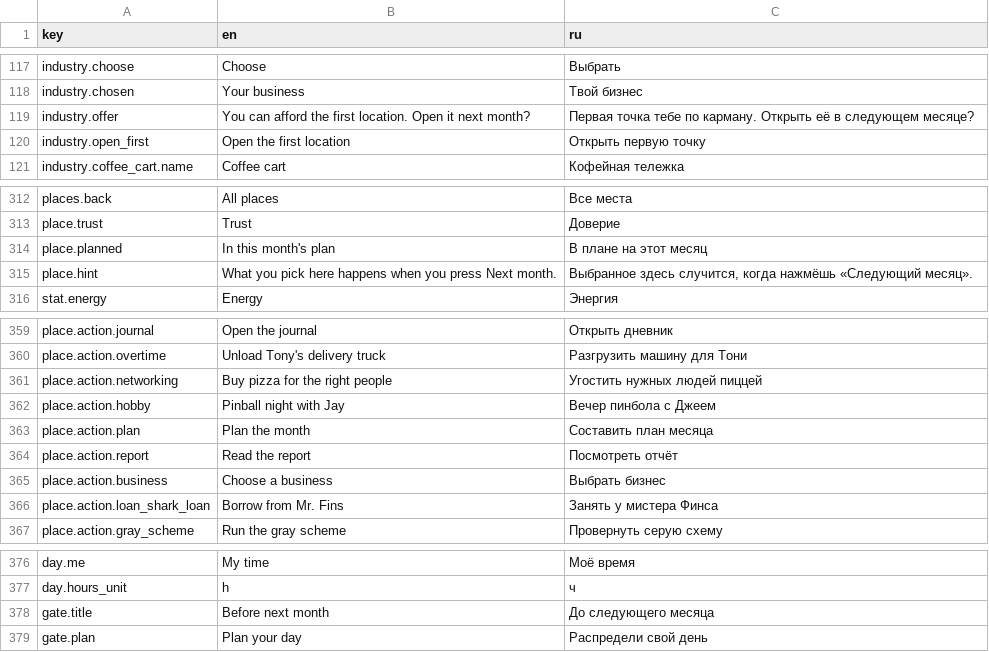
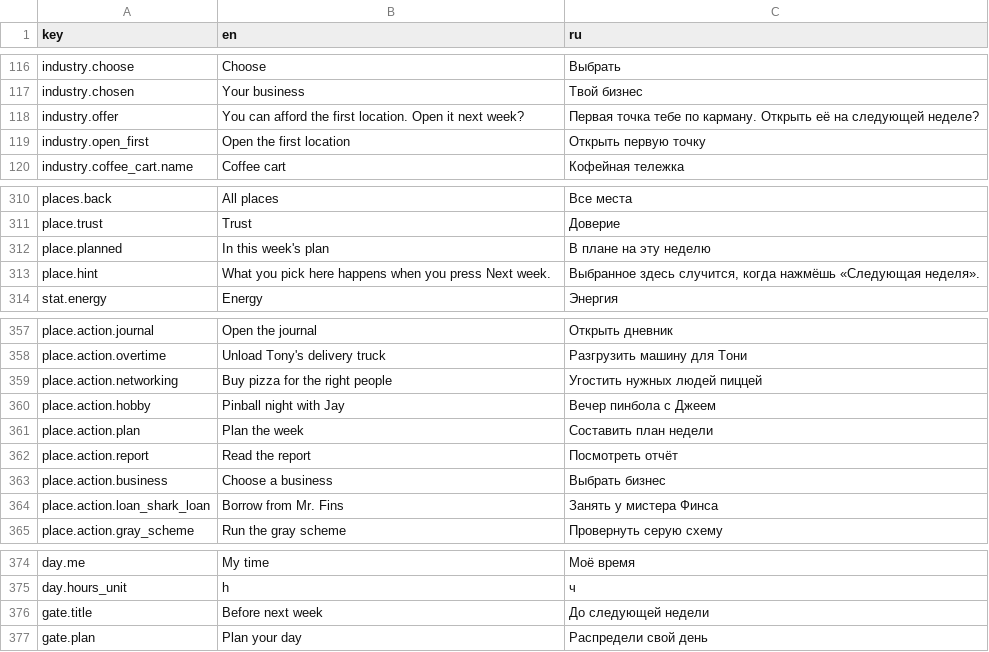
Before and after one commit to jamesmirusa/https-unpaid.ceo, a TSV file: game/Assets/UnpaidCeo/Localization/Source/UI.tsv, drawn as a sheet; only a part is shown, gaps mark what is left out; the diff covers the shown part only.

```diff
--- a/game/Assets/UnpaidCeo/Localization/Source/UI.tsv
+++ b/game/Assets/UnpaidCeo/Localization/Source/UI.tsv
@@ -118,3 +117,3 @@ industry.choose	Choose	Выбрать
 industry.chosen	Your business	Твой бизнес
-industry.offer	You can afford the first location. Open it next month?	Первая точка тебе по карману. Открыть её в следующем месяце?
+industry.offer	You can afford the first location. Open it next week?	Первая точка тебе по карману. Открыть её на следующей неделе?
 industry.open_first	Open the first location	Открыть первую точку
@@ -313,4 +311,4 @@ places.back	All places	Все места
 place.trust	Trust	Доверие
-place.planned	In this month's plan	В плане на этот месяц
-place.hint	What you pick here happens when you press Next month.	Выбранное здесь случится, когда нажмёшь «Следующий месяц».
+place.planned	In this week's plan	В плане на эту неделю
+place.hint	What you pick here happens when you press Next week.	Выбранное здесь случится, когда нажмёшь «Следующая неделя».
 stat.energy	Energy	Энергия
@@ -362,3 +360,3 @@ place.action.networking	Buy pizza for the right people	Угостить нужн
 place.action.hobby	Pinball night with Jay	Вечер пинбола с Джеем
-place.action.plan	Plan the month	Составить план месяца
+place.action.plan	Plan the week	Составить план недели
 place.action.report	Read the report	Посмотреть отчёт
@@ -377,3 +375,3 @@ day.me	My time	Моё время
 day.hours_unit	h	ч
-gate.title	Before next month	До следующего месяца
+gate.title	Before next week	До следующей недели
 gate.plan	Plan your day	Распредели свой день
```
Also changed, not shown: 11 added rows, 2 removed rows and 32 edited cells elsewhere in this file, game/Assets/UnpaidCeo/Yarn/Story-ru.csv, 39 other files.
